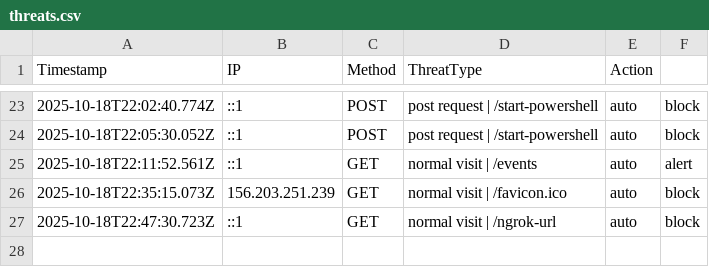
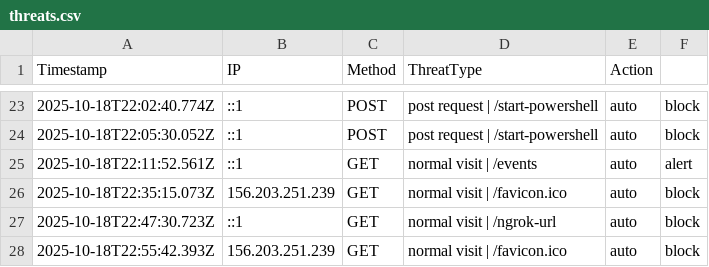
Before and after one commit to etiqotwf/honeypotpro, a CSV file: logs/threats.csv, drawn as a sheet; only a part is shown, gaps mark what is left out.

Commit message:
Auto commit before push: 2025-10-18T22:56:47.837Z

```diff
--- a/logs/threats.csv
+++ b/logs/threats.csv
@@ -27 +27,2 @@ Timestamp,IP,Method,ThreatType,Action
 2025-10-18T22:47:30.723Z,::1,GET,"normal visit | /ngrok-url",auto,block
+2025-10-18T22:55:42.393Z,156.203.251.239,GET,"normal visit | /favicon.ico",auto,block
```
Also changed, not shown: 2 other files.
